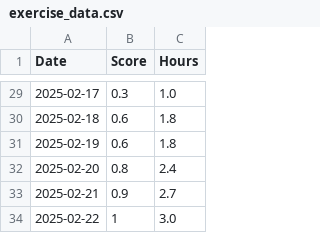
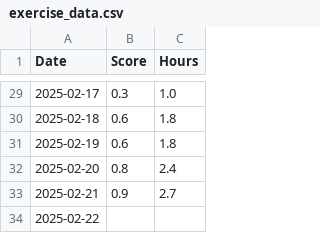
Before and after one commit to codesareus/exercise_tracker, a CSV file: exercise_data.csv, drawn as a sheet; only a part is shown, gaps mark what is left out.

Commit message:
Update exercise_data.csv

```diff
--- a/exercise_data.csv
+++ b/exercise_data.csv
@@ -33,2 +33,2 @@ Date,Score,Hours
 2025-02-21,0.9,2.7
-2025-02-22,1,3.0
+2025-02-22,
```
